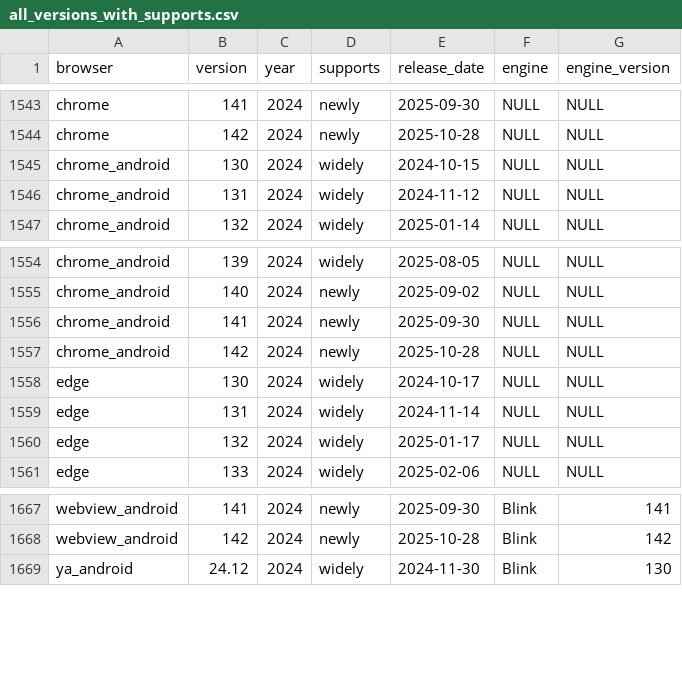
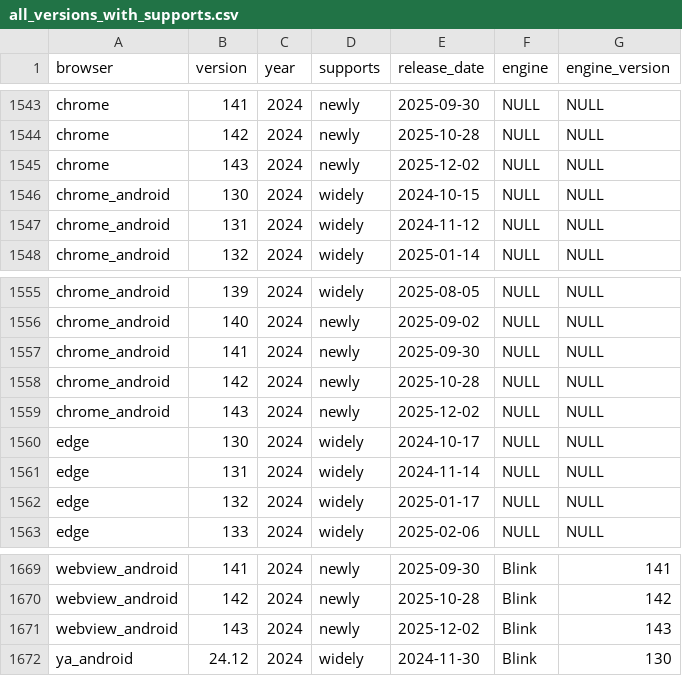
Before and after one commit to web-platform-dx/baseline-browser-mapping, a CSV file: static/with_downstream/all_versions_with_supports.csv, drawn as a sheet; only a part is shown, gaps mark what is left out.

```diff
--- a/static/with_downstream/all_versions_with_supports.csv
+++ b/static/with_downstream/all_versions_with_supports.csv
@@ -1544,2 +1544,3 @@
 "chrome","142","2024","newly","2025-10-28","NULL","NULL"
+"chrome","143","2024","newly","2025-12-02","NULL","NULL"
 "chrome_android","130","2024","widely","2024-10-15","NULL","NULL"
@@ -1557,2 +1558,3 @@
 "chrome_android","142","2024","newly","2025-10-28","NULL","NULL"
+"chrome_android","143","2024","newly","2025-12-02","NULL","NULL"
 "edge","130","2024","widely","2024-10-17","NULL","NULL"
@@ -1668,2 +1670,3 @@
 "webview_android","142","2024","newly","2025-10-28","Blink","142"
+"webview_android","143","2024","newly","2025-12-02","Blink","143"
 "ya_android","24.12","2024","widely","2024-11-30","Blink","130"
```
Also changed, not shown: static/all_versions.csv, static/all_versions_with_supports.csv, 9 other files.
